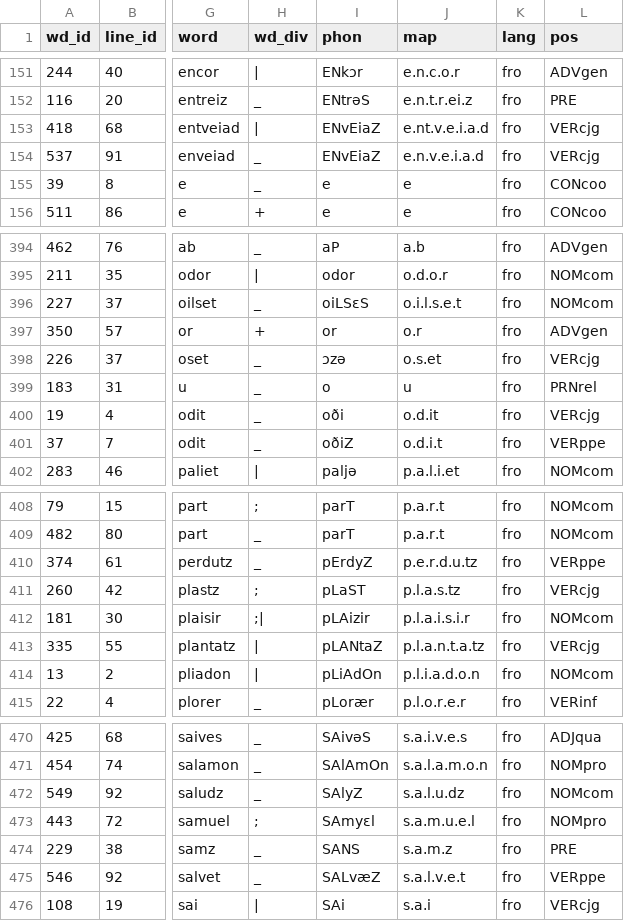
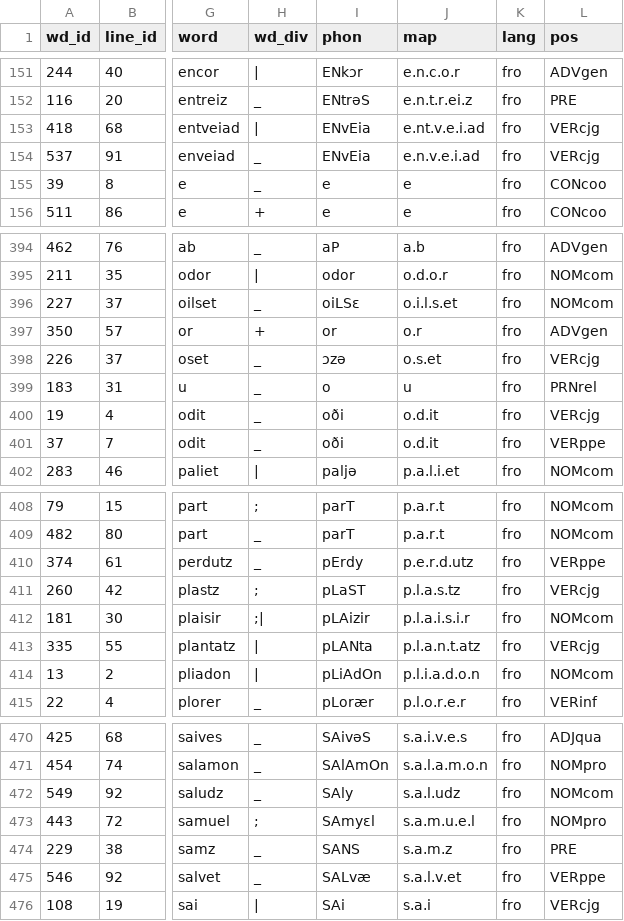
Before and after one commit to rainsfordtm/ogr, a CSV file: wip/csv/textcsv/CantQuSol_text.csv, drawn as a sheet; only a part is shown, gaps mark what is left out; the diff covers the shown part only; the diff names each change by its address in the sheet, - before the commit and + after, or states it on an @@ line.

Commit message:
Finished phon CantQuSol; next AlexAlb

```diff
--- a/wip/csv/textcsv/CantQuSol_text.csv
+++ b/wip/csv/textcsv/CantQuSol_text.csv
-I153:I154 (phon): ENvEiaZ
+I153:I154 (phon): ENvEia
-J153 (map): e.nt.v.e.i.a.d
+J153 (map): e.nt.v.e.i.ad
-J154 (map): e.n.v.e.i.a.d
+J154 (map): e.n.v.e.i.ad
-I396 (phon): oiLSɛS
+I396 (phon): oiLSɛ
-J396 (map): o.i.l.s.e.t
+J396 (map): o.i.l.s.et
-I401 (phon): oðiZ
+I401 (phon): oði
-J401 (map): o.d.i.t
+J401 (map): o.d.it
-I410 (phon): pErdyZ
+I410 (phon): pErdy
-J410 (map): p.e.r.d.u.tz
+J410 (map): p.e.r.d.utz
-I413 (phon): pLANtaZ
+I413 (phon): pLANta
-J413 (map): p.l.a.n.t.a.tz
+J413 (map): p.l.a.n.t.atz
-I472 (phon): SAlyZ
+I472 (phon): SAly
-J472 (map): s.a.l.u.dz
+J472 (map): s.a.l.udz
-I475 (phon): SALvæZ
+I475 (phon): SALvæ
-J475 (map): s.a.l.v.e.t
+J475 (map): s.a.l.v.et
```
Also changed, not shown: 43 edited cells elsewhere in this file, 1 other file.
